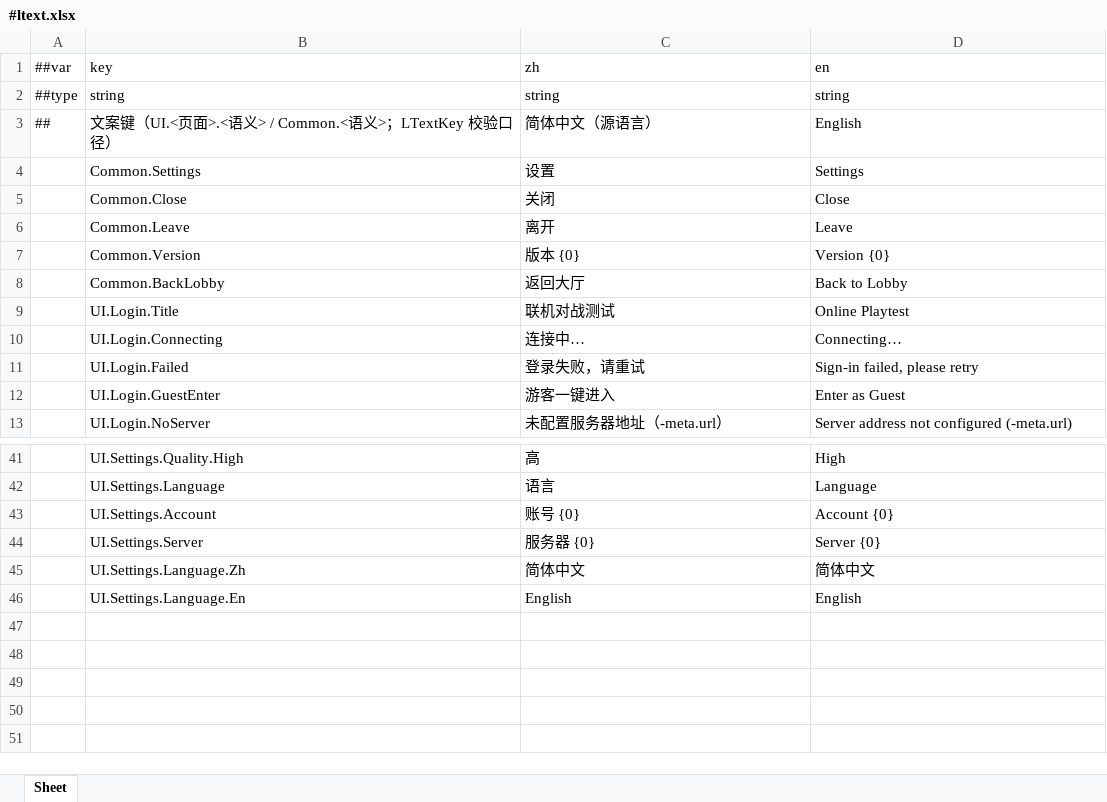
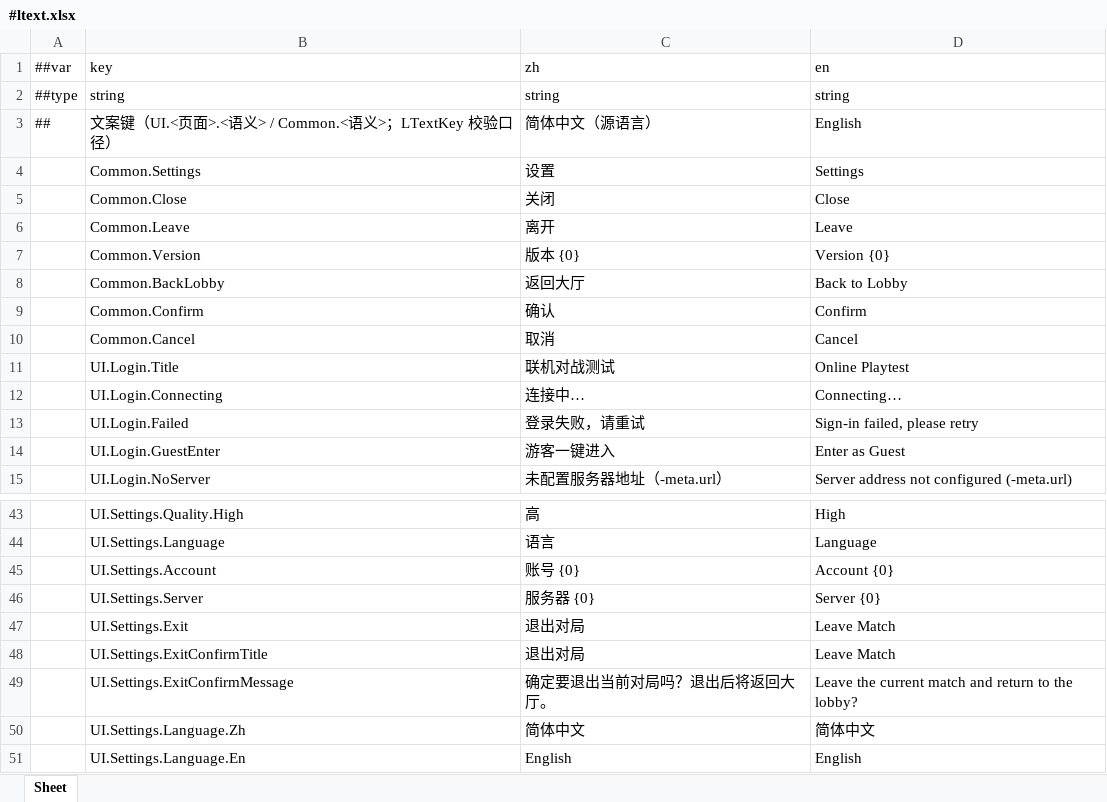
Before and after one commit to highhunter777/LiteFrameWork, an Excel workbook: Luban/Data/#ltext.xlsx, sheet Sheet, drawn as a sheet; only a part is shown, gaps mark what is left out; values as stored, in another font and other column widths than the file's, no borders; the diff names each change by its address in the sheet, - before the commit and + after, or states it on an @@ line.

Commit message:
feat(ui): 对局退场链——HUD 设置入口(单独开射线)＋ESC 空栈＝菜单＋设置页确认退出（HUD 批C 首段）
- HUD：Cot_Settings 角组（子 Canvas+GraphicRaycaster+CanvasGroup ignoreParentGroups=true——§0 唯一事件例外"单独开射线"）+ Button_Settings；构建器同批归零 Bg_Weapon 射线位违规（未登记 §0 面）
- ESC 链：PageFlow swap/restore Focus.PlatformBack——空栈 Back 开设置页（battleExit 导航数据），对局收尾必摘；OnMatchEnded 补 CloseIfOpen(Page_Settings)（菜单随局收口）
- 设置页：Button_Exit（克隆 Button_Close、BindName=Exit、缺省隐藏）——battleExit 门控"对局中"才显；确认后先 Replace 大厅再 LeaveMatch（Page_Room._Leave 先例）
- 确认弹窗：FeedbackService.ConfirmAsync（表单 206——layer 1 预留确认槽）+ Lua 受控面 self.ui:ShowConfirm（shim/Dispatch/装配懒取缝三同步）——DialogService 首个生产消费者
- 装配缺口同批修：生产零模态登记（15/201/206 补登记——对局中弹窗/菜单不拦游戏输入的隐性缺口）；表单 id 经 FeedbackService 只读口单源
- #ltext +5 键（43→48）；LTextWiring ExpectedKeyCount 同批核正
- 证据：重编译 0 错×2 · 定向 EditMode 56/56（UiConfirmApi 4/PageFlowBattleMenu 4/BattleHudMenu 2/MetaPages 16/LTextWiring 5/Feedback 11/Dialog 14）· UiValidation 14/14 · L1 [PASS] 1645 · buildHash 双 OK · doc-lint OK
- 文档：UI控件LuaAPI参考/战斗HUD层级设计/上云页面层级设计回写＋施工记录；审计登记（退场缺口[中]→已修复、DialogService[中]→已接线、模态登记[中]+Bg_Weapon[低] 新登记同批修）；StartMatch/创房入口不在本批

```diff
--- a/Luban/Data/#ltext.xlsx (sheet Sheet)
+++ b/Luban/Data/#ltext.xlsx (sheet Sheet)
+row 9:  | Common.Confirm | 确认 | Confirm
+row 10:  | Common.Cancel | 取消 | Cancel
+row 47:  | UI.Settings.Exit | 退出对局 | Leave Match
+row 48:  | UI.Settings.ExitConfirmTitle | 退出对局 | Leave Match
+row 49:  | UI.Settings.ExitConfirmMessage | 确定要退出当前对局吗？退出后将返回大厅。 | Leave the current match and return to the lobby?
```
Also changed, not shown: 28 other files.
